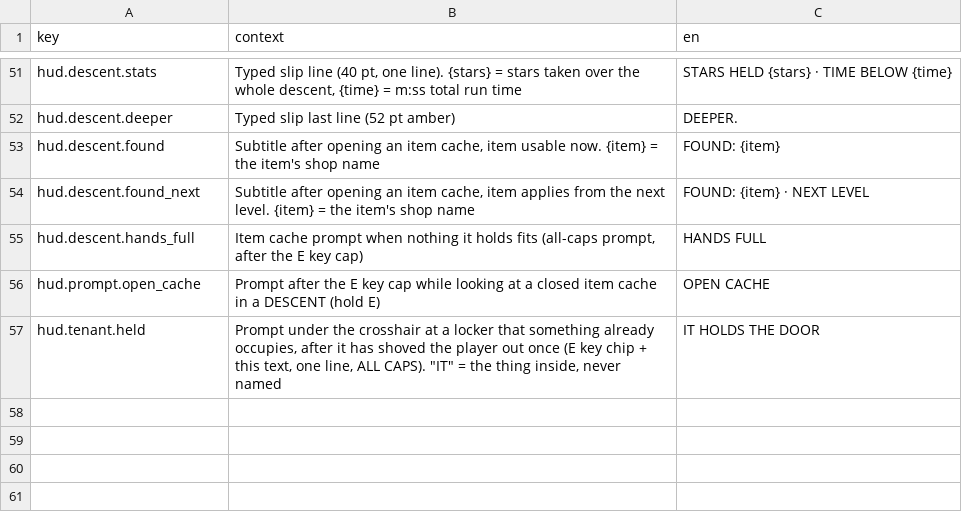
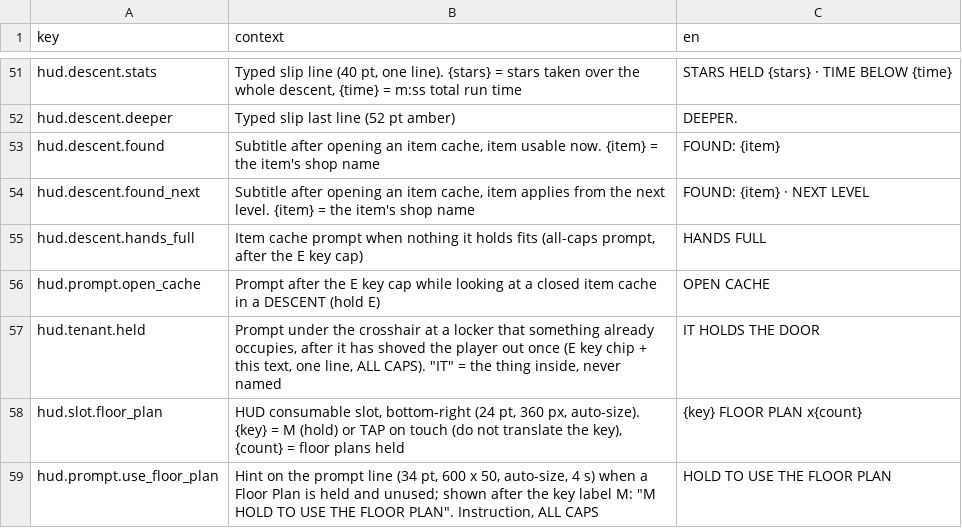
Before and after one commit to adrigfh1988/keep_it_lit, a CSV file: Assets/Localization/Source/HUD.csv, drawn as a sheet; only a part is shown, gaps mark what is left out.

```diff
--- a/Assets/Localization/Source/HUD.csv
+++ b/Assets/Localization/Source/HUD.csv
@@ -57 +57,3 @@ hud.prompt.open_cache,"Prompt after the E key cap while looking at a closed item
 hud.tenant.held,"Prompt under the crosshair at a locker that something already occupies, after it has shoved the player out once (E key chip + this text, one line, ALL CAPS). ""IT"" = the thing inside, never named",IT HOLDS THE DOOR
+hud.slot.floor_plan,"HUD consumable slot, bottom-right (24 pt, 360 px, auto-size). {key} = M (hold) or TAP on touch (do not translate the key), {count} = floor plans held",{key}   FLOOR PLAN  x{count}
+hud.prompt.use_floor_plan,"Hint on the prompt line (34 pt, 600 x 50, auto-size, 4 s) when a Floor Plan is held and unused; shown after the key label M: ""M  HOLD TO USE THE FLOOR PLAN"". Instruction, ALL CAPS",HOLD TO USE THE FLOOR PLAN
```
Also changed, not shown: Assets/Localization/Source/Shop.csv, Assets/Localization/Source/Shop.de.csv, 34 other files.
